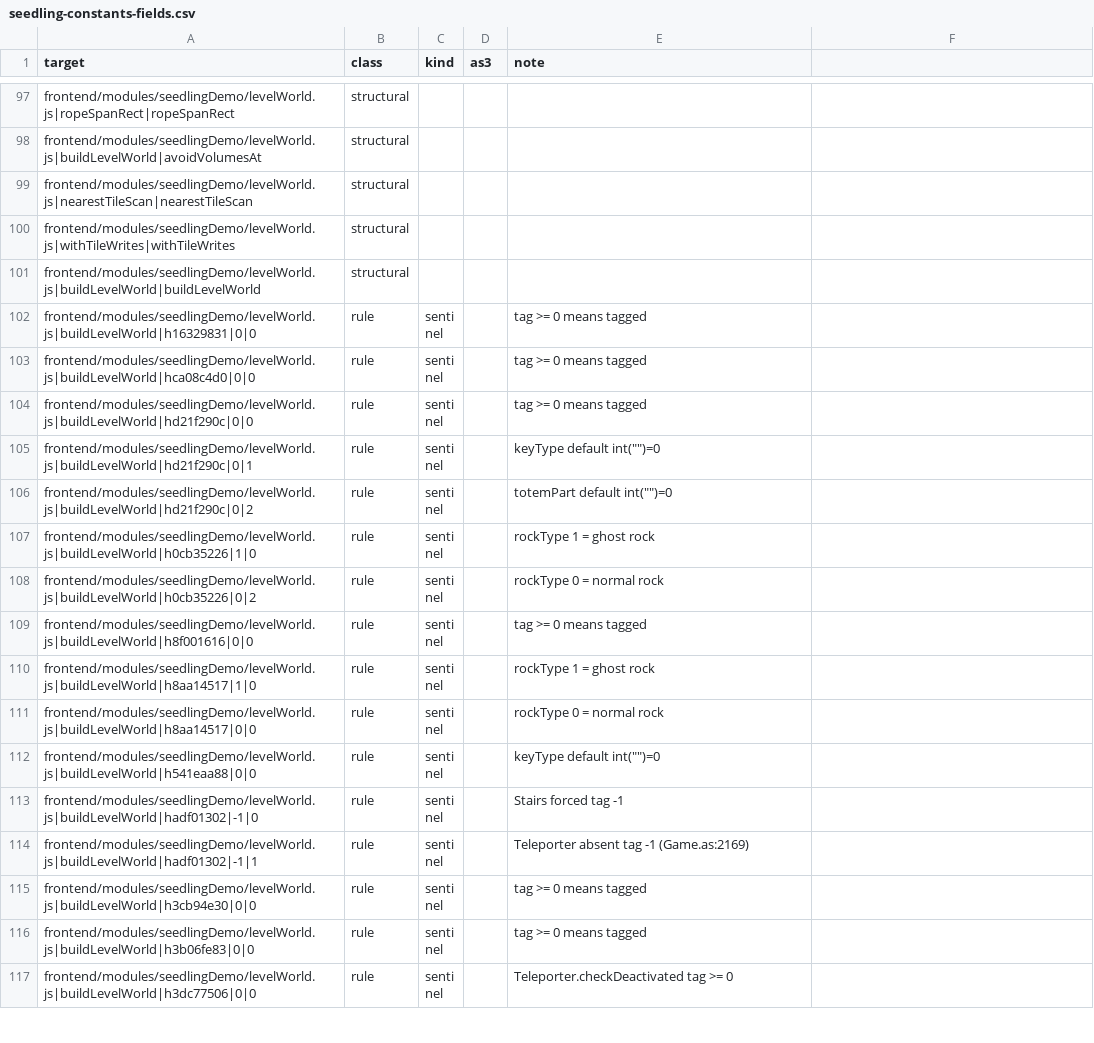
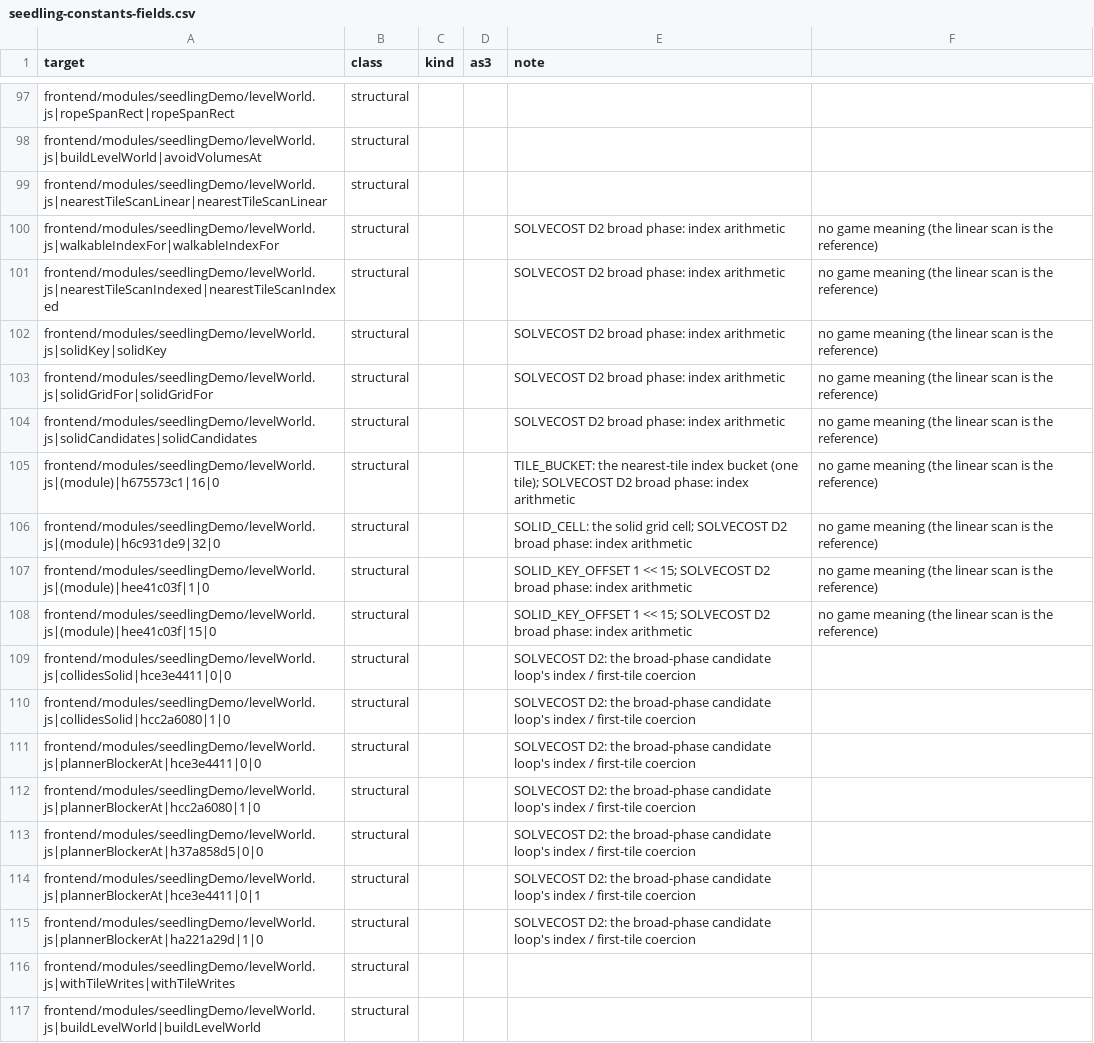
Before and after one commit to PeerInfinity/Archipelago-CC, a CSV file: scripts/procgen/seedling-constants-fields.csv, drawn as a sheet; only a part is shown, gaps mark what is left out; the shorter side is filled out with more unchanged rows.

```diff
--- a/scripts/procgen/seedling-constants-fields.csv
+++ b/scripts/procgen/seedling-constants-fields.csv
@@ -98,3 +98,19 @@ frontend/modules/seedlingDemo/levelWorld.js|ropeSpanRect|ropeSpanRect,structural
 frontend/modules/seedlingDemo/levelWorld.js|buildLevelWorld|avoidVolumesAt,structural,,,
-frontend/modules/seedlingDemo/levelWorld.js|nearestTileScan|nearestTileScan,structural,,,
+frontend/modules/seedlingDemo/levelWorld.js|nearestTileScanLinear|nearestTileScanLinear,structural,,,
+frontend/modules/seedlingDemo/levelWorld.js|walkableIndexFor|walkableIndexFor,structural,,,SOLVECOST D2 broad phase: index arithmetic, no game meaning (the linear scan is the reference)
+frontend/modules/seedlingDemo/levelWorld.js|nearestTileScanIndexed|nearestTileScanIndexed,structural,,,SOLVECOST D2 broad phase: index arithmetic, no game meaning (the linear scan is the reference)
+frontend/modules/seedlingDemo/levelWorld.js|solidKey|solidKey,structural,,,SOLVECOST D2 broad phase: index arithmetic, no game meaning (the linear scan is the reference)
+frontend/modules/seedlingDemo/levelWorld.js|solidGridFor|solidGridFor,structural,,,SOLVECOST D2 broad phase: index arithmetic, no game meaning (the linear scan is the reference)
+frontend/modules/seedlingDemo/levelWorld.js|solidCandidates|solidCandidates,structural,,,SOLVECOST D2 broad phase: index arithmetic, no game meaning (the linear scan is the reference)
+frontend/modules/seedlingDemo/levelWorld.js|(module)|h675573c1|16|0,structural,,,TILE_BUCKET: the nearest-tile index bucket (one tile); SOLVECOST D2 broad phase: index arithmetic, no game meaning (the linear scan is the reference)
+frontend/modules/seedlingDemo/levelWorld.js|(module)|h6c931de9|32|0,structural,,,SOLID_CELL: the solid grid cell; SOLVECOST D2 broad phase: index arithmetic, no game meaning (the linear scan is the reference)
+frontend/modules/seedlingDemo/levelWorld.js|(module)|hee41c03f|1|0,structural,,,SOLID_KEY_OFFSET 1 << 15; SOLVECOST D2 broad phase: index arithmetic, no game meaning (the linear scan is the reference)
+frontend/modules/seedlingDemo/levelWorld.js|(module)|hee41c03f|15|0,structural,,,SOLID_KEY_OFFSET 1 << 15; SOLVECOST D2 broad phase: index arithmetic, no game meaning (the linear scan is the reference)
+frontend/modules/seedlingDemo/levelWorld.js|collidesSolid|hce3e4411|0|0,structural,,,SOLVECOST D2: the broad-phase candidate loop's index / first-tile coercion
+frontend/modules/seedlingDemo/levelWorld.js|collidesSolid|hcc2a6080|1|0,structural,,,SOLVECOST D2: the broad-phase candidate loop's index / first-tile coercion
+frontend/modules/seedlingDemo/levelWorld.js|plannerBlockerAt|hce3e4411|0|0,structural,,,SOLVECOST D2: the broad-phase candidate loop's index / first-tile coercion
+frontend/modules/seedlingDemo/levelWorld.js|plannerBlockerAt|hcc2a6080|1|0,structural,,,SOLVECOST D2: the broad-phase candidate loop's index / first-tile coercion
+frontend/modules/seedlingDemo/levelWorld.js|plannerBlockerAt|h37a858d5|0|0,structural,,,SOLVECOST D2: the broad-phase candidate loop's index / first-tile coercion
+frontend/modules/seedlingDemo/levelWorld.js|plannerBlockerAt|hce3e4411|0|1,structural,,,SOLVECOST D2: the broad-phase candidate loop's index / first-tile coercion
+frontend/modules/seedlingDemo/levelWorld.js|plannerBlockerAt|ha221a29d|1|0,structural,,,SOLVECOST D2: the broad-phase candidate loop's index / first-tile coercion
 frontend/modules/seedlingDemo/levelWorld.js|withTileWrites|withTileWrites,structural,,,
```
Also changed, not shown: 1 other file.
